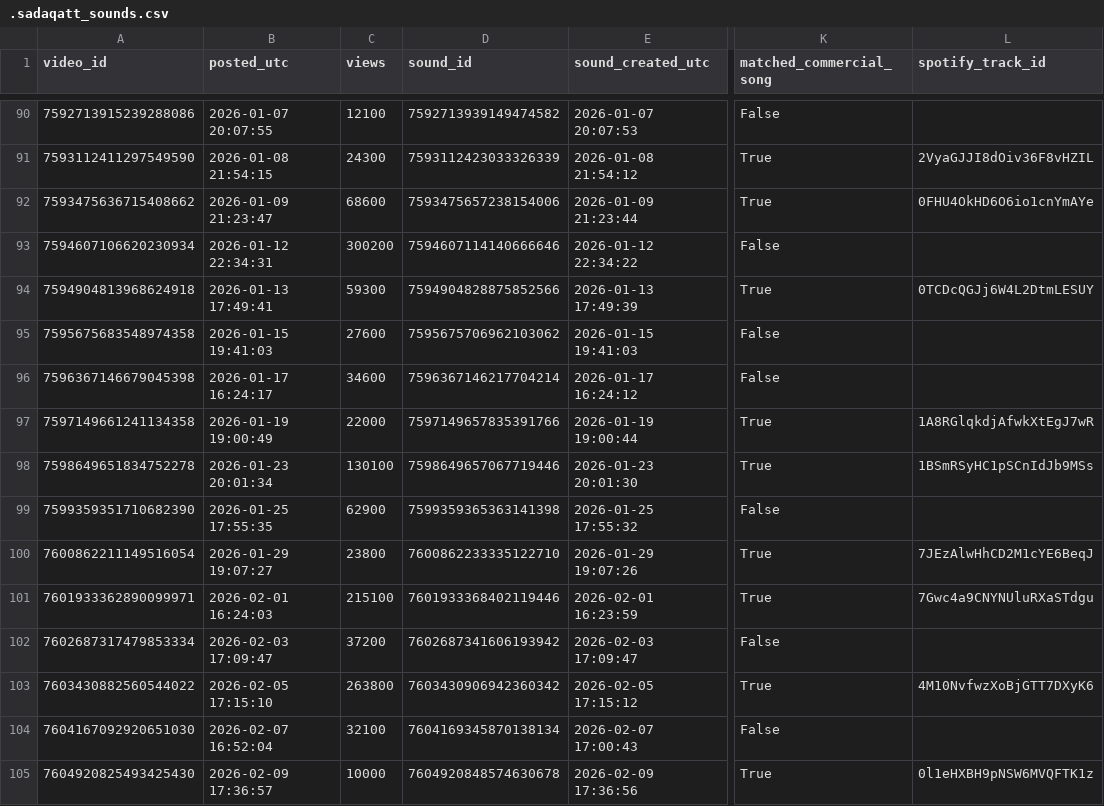
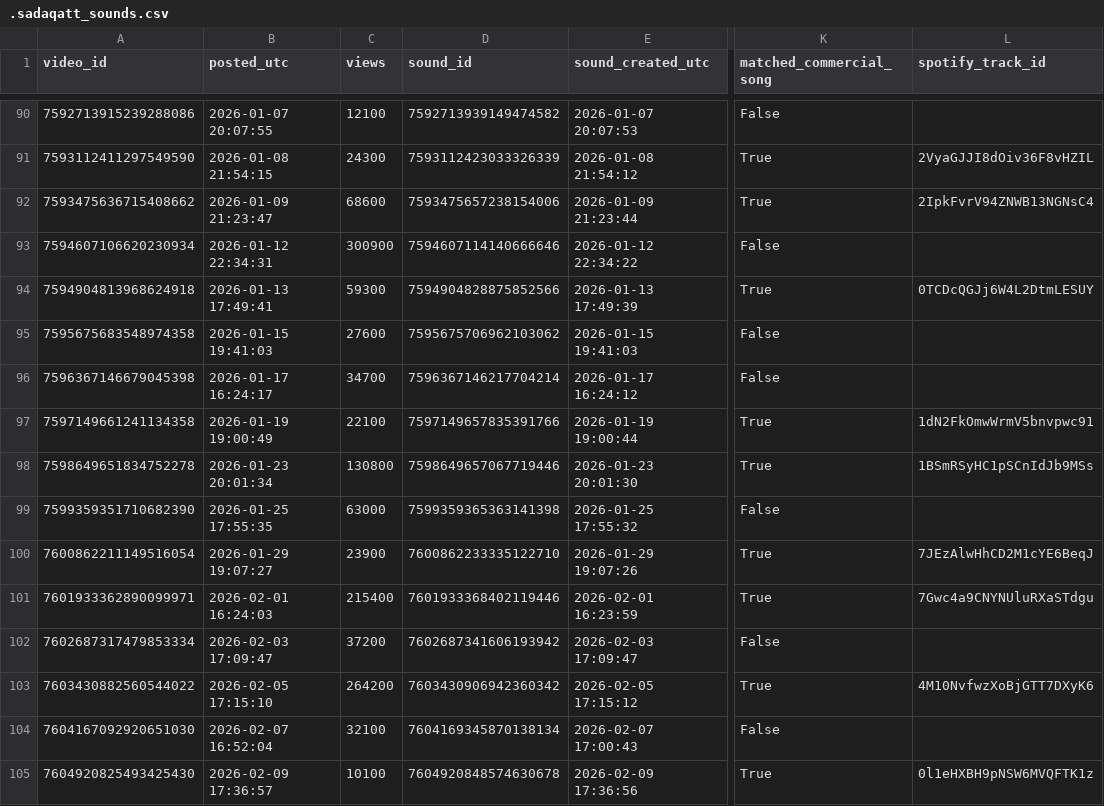
Before and after one commit to nobleskele-eng/Cheques, a CSV file: research/data/.sadaqatt_sounds.csv, drawn as a sheet; only a part is shown, gaps mark what is left out; the diff covers the shown part only; the diff names each change by its address in the sheet, - before the commit and + after, or states it on an @@ line.

```diff
--- a/research/data/.sadaqatt_sounds.csv
+++ b/research/data/.sadaqatt_sounds.csv
-L92 (spotify_track_id): 0FHU4OkHD6O6io1cnYmAYe
+L92 (spotify_track_id): 2IpkFvrV94ZNWB13NGNsC4
-C93 (views): 300200
+C93 (views): 300900
-C96 (views): 34600
+C96 (views): 34700
-C97 (views): 22000
+C97 (views): 22100
-L97 (spotify_track_id): 1A8RGlqkdjAfwkXtEgJ7wR
+L97 (spotify_track_id): 1dN2FkOmwWrmV5bnvpwc91
-C98 (views): 130100
+C98 (views): 130800
-C99 (views): 62900
+C99 (views): 63000
-C100 (views): 23800
+C100 (views): 23900
-C101 (views): 215100
+C101 (views): 215400
-C103 (views): 263800
+C103 (views): 264200
-C105 (views): 10000
+C105 (views): 10100
```
Also changed, not shown: 2 added rows and 165 edited cells elsewhere in this file, research/data/.sadaqatt_captions.csv, research/data/.sadaqatt_encoding.csv, 21 other files.
